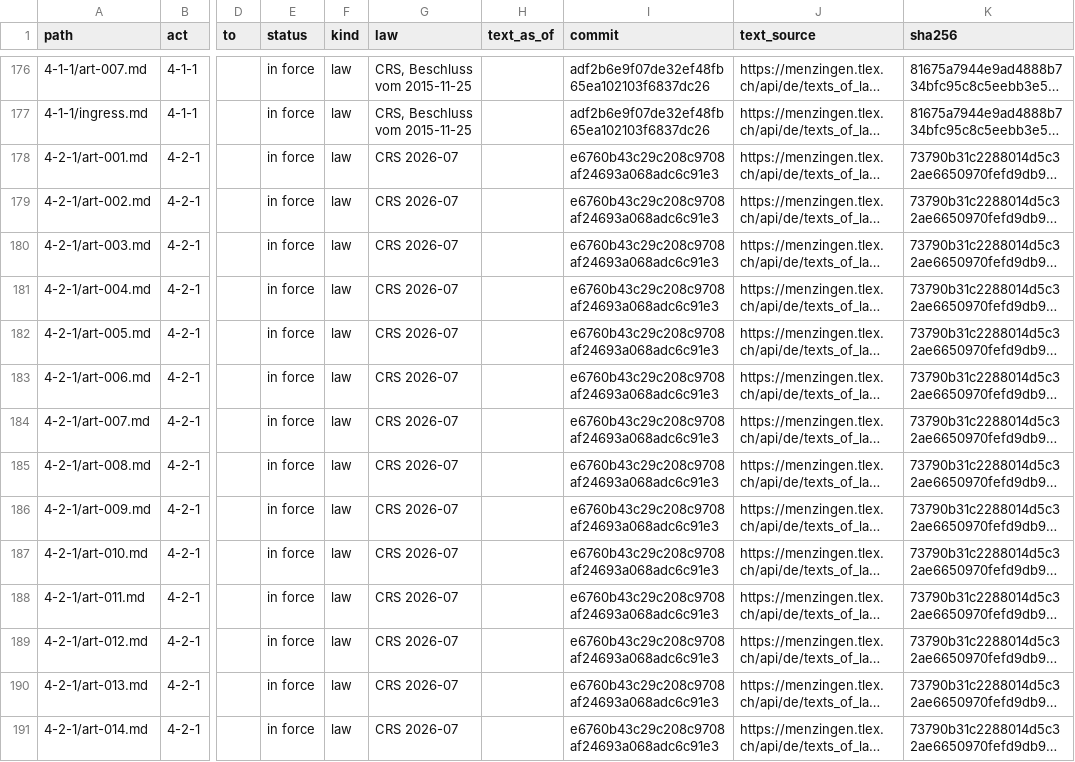
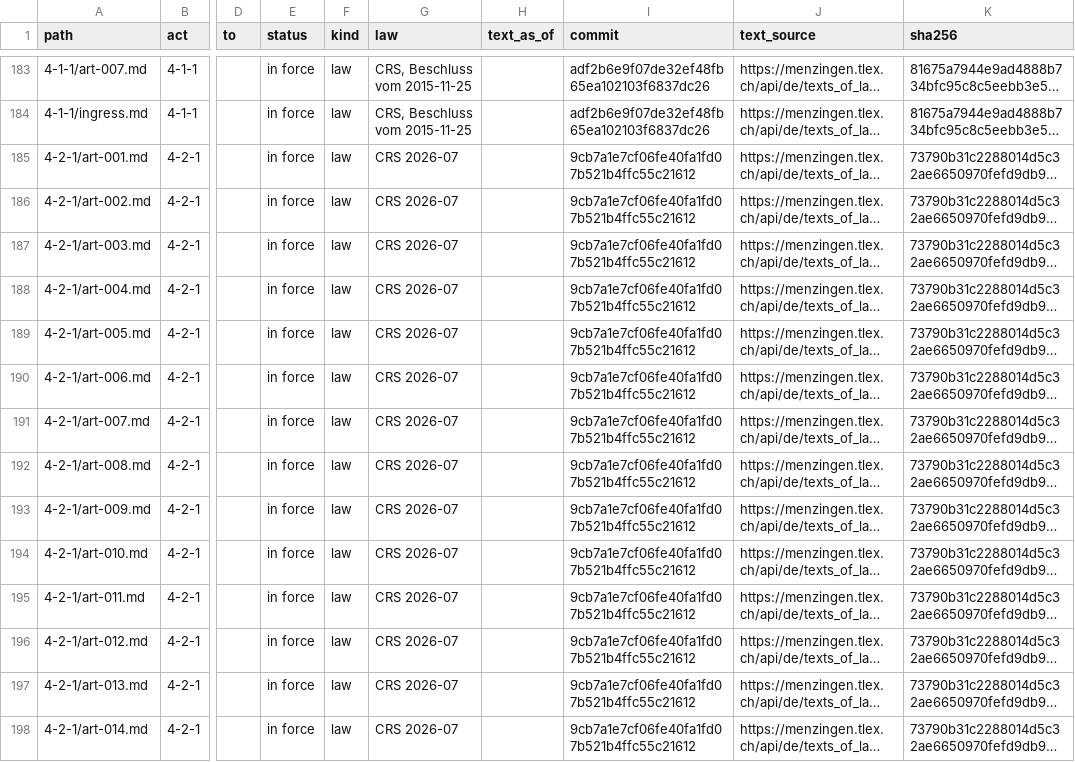
Before and after one commit to lexifina/switzerland-menzingen-city-law, a TSV file: data/provisions.tsv, drawn as a sheet; only a part is shown, gaps mark what is left out; long unchanged cells end in …; addresses are those after the commit; the diff covers the shown part only; the diff names each change by its address in the sheet, - before the commit and + after, or states it on an @@ line.

```diff
--- a/data/provisions.tsv
+++ b/data/provisions.tsv
-I185:I198 (commit): e6760b43c29c208c9708af24693a068adc6c91e3
+I185:I198 (commit): 9cb7a1e7cf06fe40fa1fd07b521b4ffc55c21612
```
Also changed, not shown: 7 added rows and 92 edited cells elsewhere in this file, data/commits.csv, data/laws.csv, 6 other files.
